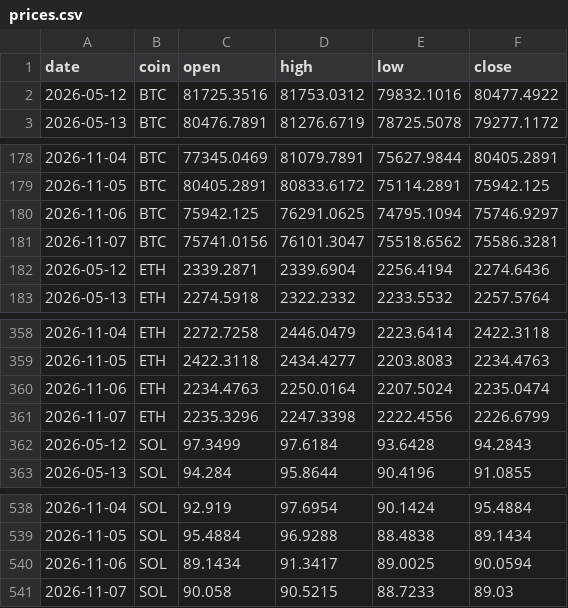
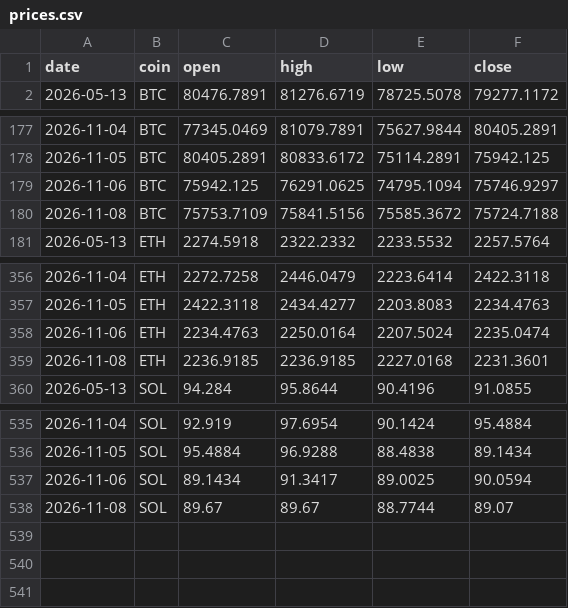
Before and after one commit to Z3US-23/crypto-dashboard-v2, a CSV file: data/prices.csv, drawn as a sheet; only a part is shown, gaps mark what is left out.

```diff
--- a/data/prices.csv
+++ b/data/prices.csv
@@ -1,3 +1,2 @@
 date,coin,open,high,low,close
-2026-05-12,BTC,81725.3516,81753.0312,79832.1016,80477.4922
 2026-05-13,BTC,80476.7891,81276.6719,78725.5078,79277.1172
@@ -180,4 +179,3 @@ date,coin,open,high,low,close
 2026-11-06,BTC,75942.125,76291.0625,74795.1094,75746.9297
-2026-11-07,BTC,75741.0156,76101.3047,75518.6562,75586.3281
-2026-05-12,ETH,2339.2871,2339.6904,2256.4194,2274.6436
+2026-11-08,BTC,75753.7109,75841.5156,75585.3672,75724.7188
 2026-05-13,ETH,2274.5918,2322.2332,2233.5532,2257.5764
@@ -360,4 +358,3 @@ date,coin,open,high,low,close
 2026-11-06,ETH,2234.4763,2250.0164,2207.5024,2235.0474
-2026-11-07,ETH,2235.3296,2247.3398,2222.4556,2226.6799
-2026-05-12,SOL,97.3499,97.6184,93.6428,94.2843
+2026-11-08,ETH,2236.9185,2236.9185,2227.0168,2231.3601
 2026-05-13,SOL,94.284,95.8644,90.4196,91.0855
@@ -540,2 +537,2 @@ date,coin,open,high,low,close
 2026-11-06,SOL,89.1434,91.3417,89.0025,90.0594
-2026-11-07,SOL,90.058,90.5215,88.7233,89.03
+2026-11-08,SOL,89.67,89.67,88.7744,89.07
```
Also changed, not shown: 2 other files.
